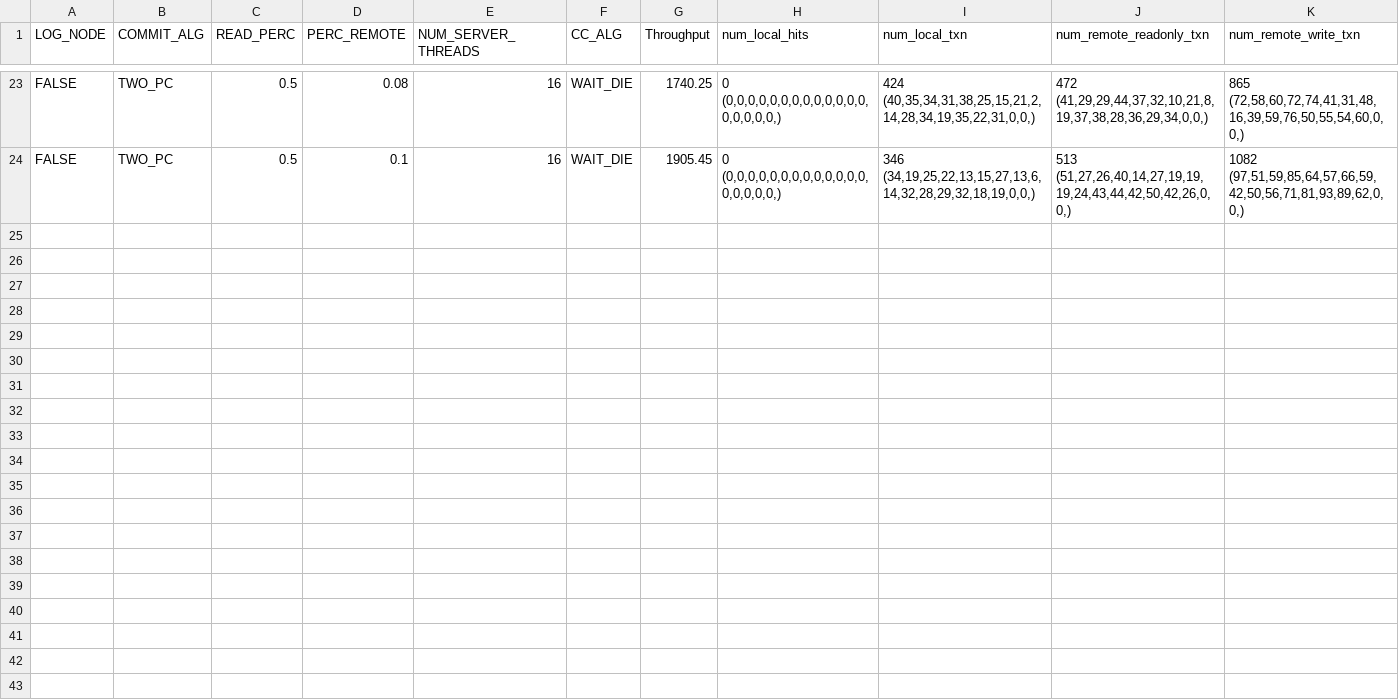
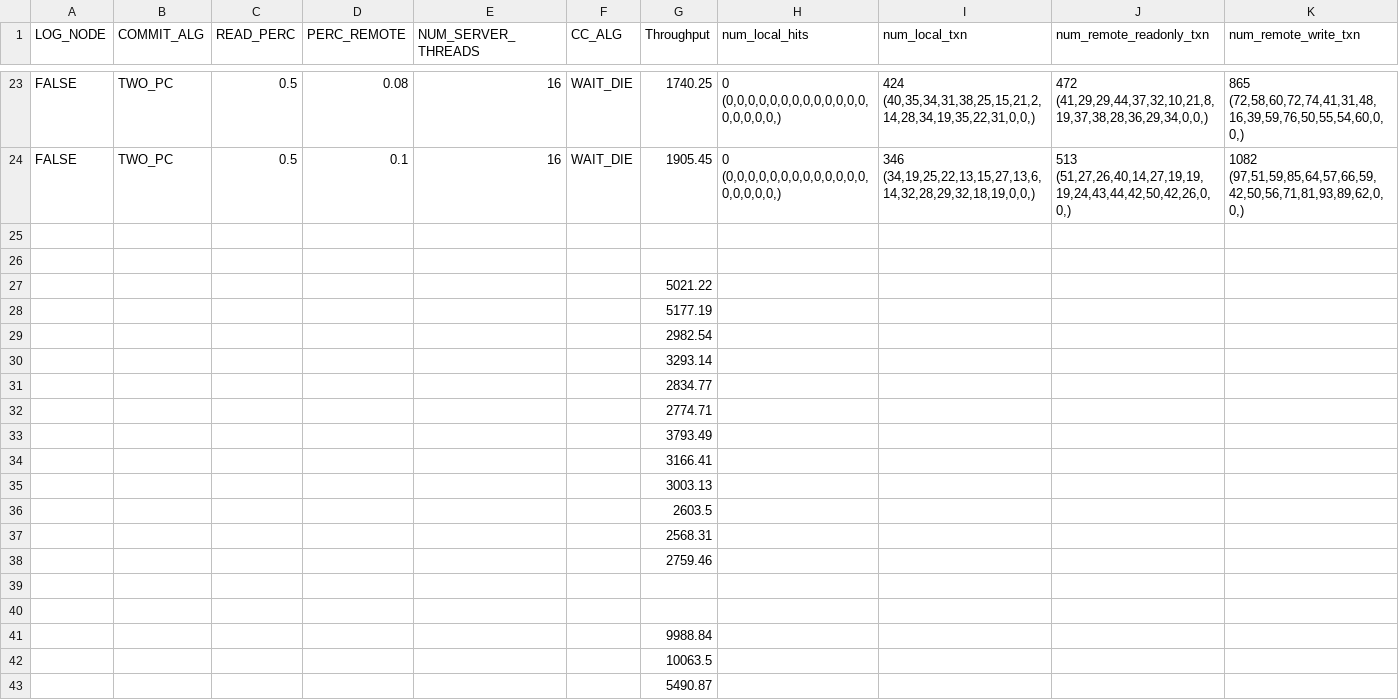
Before and after one commit to ScarletGuo/Sundial, a CSV file: outputs/pr_rr05_1.csv, drawn as a sheet; only a part is shown, gaps mark what is left out; rows hold the shown columns only; the diff covers the shown part only; the diff names each change by its address in the sheet, - before the commit and + after, or states it on an @@ line.

```diff
--- a/outputs/pr_rr05_1.csv
+++ b/outputs/pr_rr05_1.csv
+row 25: (empty)
+row 26: (empty)
+row 27:  |  |  |  |  |  | 5021.22
+row 28:  |  |  |  |  |  | 5177.19
+row 29:  |  |  |  |  |  | 2982.54
+row 30:  |  |  |  |  |  | 3293.14
+row 31:  |  |  |  |  |  | 2834.77
+row 32:  |  |  |  |  |  | 2774.71
+row 33:  |  |  |  |  |  | 3793.49
+row 34:  |  |  |  |  |  | 3166.41
+row 35:  |  |  |  |  |  | 3003.13
+row 36:  |  |  |  |  |  | 2603.5
+row 37:  |  |  |  |  |  | 2568.31
+row 38:  |  |  |  |  |  | 2759.46
+row 39: (empty)
+row 40: (empty)
+row 41:  |  |  |  |  |  | 9988.84
+row 42:  |  |  |  |  |  | 10063.5
+row 43:  |  |  |  |  |  | 5490.87
```
Also changed, not shown: 9 added rows elsewhere in this file, outputs/th_pr01_rr05_1.csv, outputs/th_pr01_rr05_2.csv, 3 other files.
